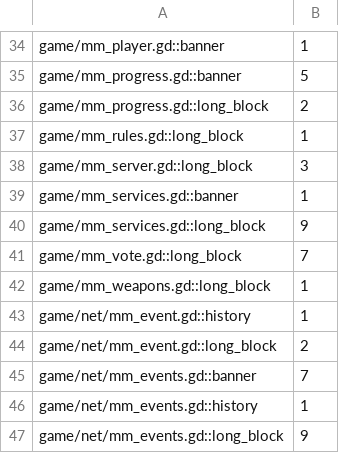
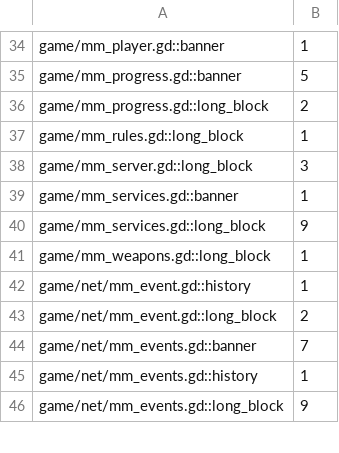
Before and after one commit to zees-games/game-murder-mystery, a TSV file: ci/efficiency/comments.tsv, drawn as a sheet; only a part is shown, gaps mark what is left out.

```diff
--- a/ci/efficiency/comments.tsv
+++ b/ci/efficiency/comments.tsv
@@ -40,3 +40,2 @@ game/mm_services.gd::banner	1
 game/mm_services.gd::long_block	9
-game/mm_vote.gd::long_block	7
 game/mm_weapons.gd::long_block	1
```
Also changed, not shown: 1 other file.
